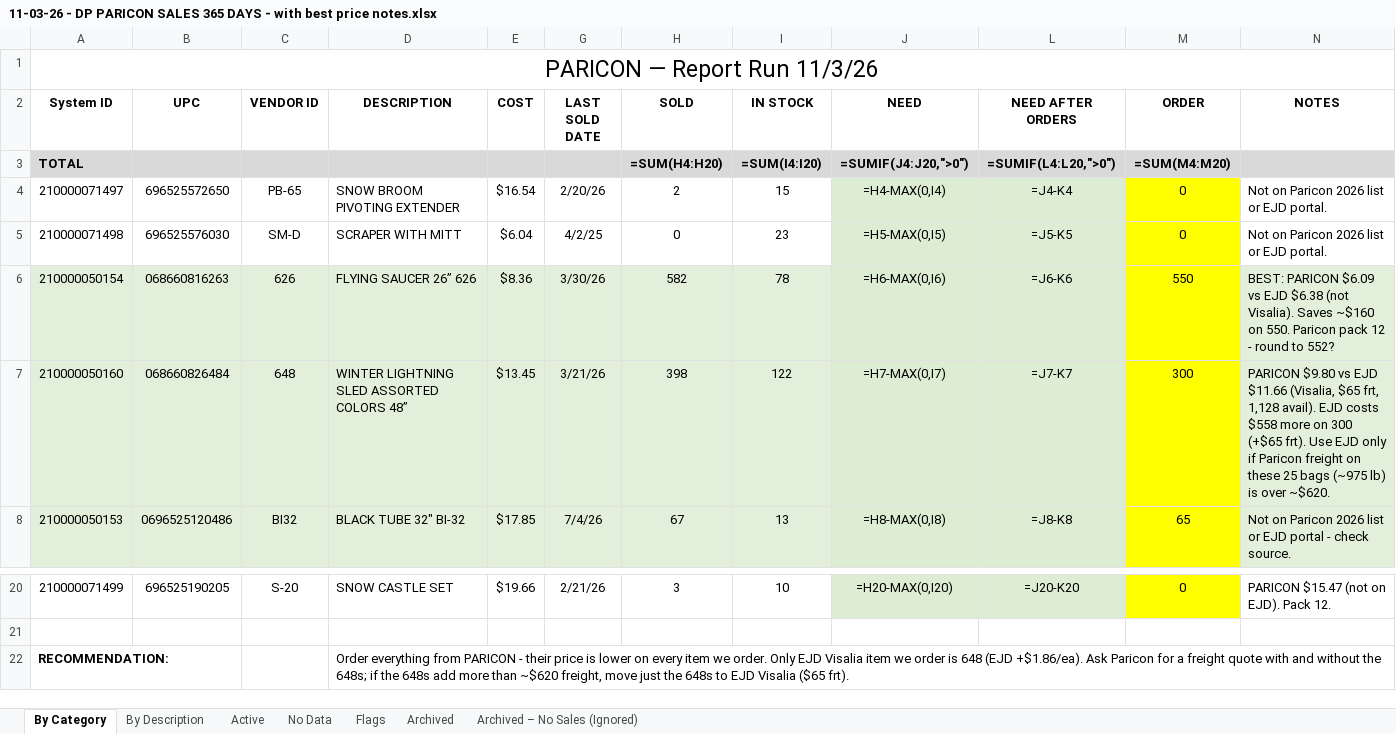
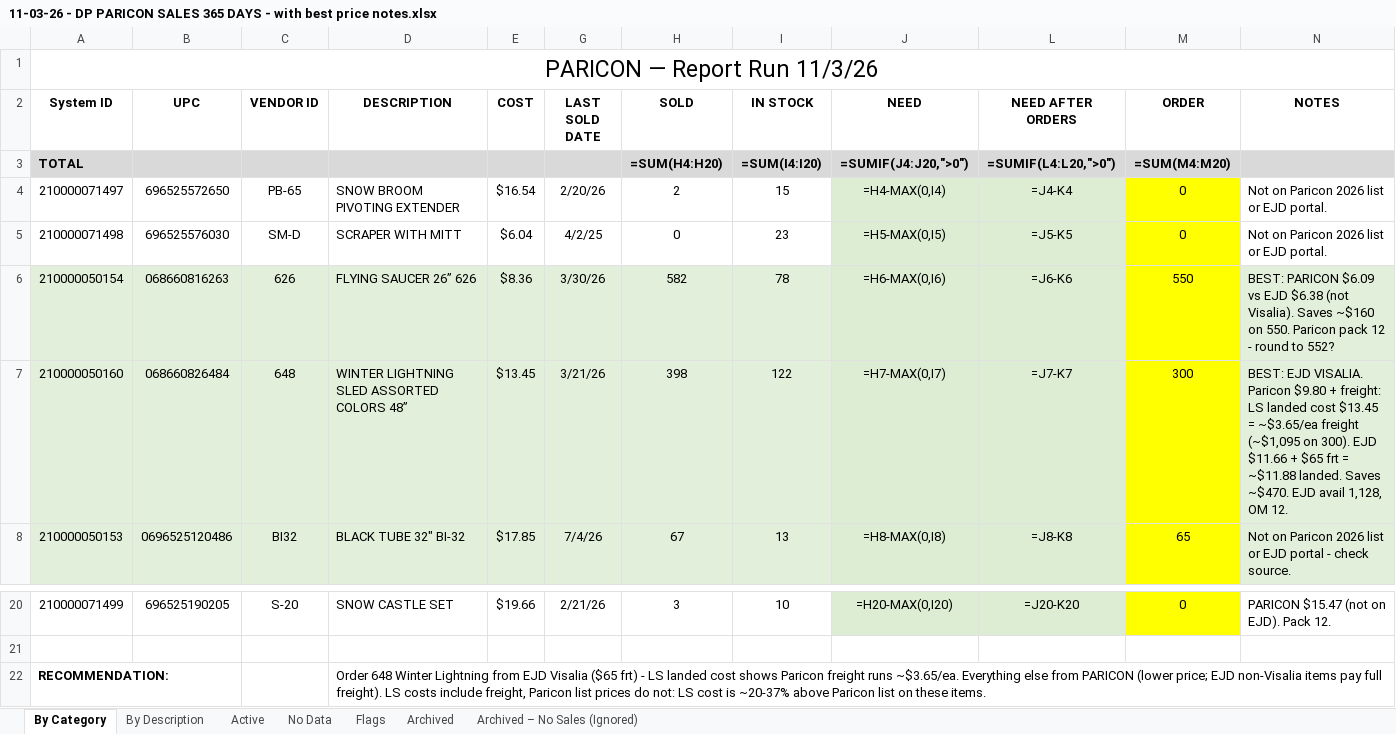
Before and after one commit to Slsports/VendorManagement, an Excel workbook: 11-03-26 - DP PARICON SALES 365 DAYS - with best price notes.xlsx, sheet By Category, drawn as a sheet; only a part is shown, gaps mark what is left out; values as stored, in another font and other column widths than the file's, no borders; formulas without a stored value are shown as written; the diff names each change by its address in the sheet, - before the commit and + after, or states it on an @@ line.

```diff
--- a/11-03-26 - DP PARICON SALES 365 DAYS - with best price notes.xlsx (sheet By Category)
+++ b/11-03-26 - DP PARICON SALES 365 DAYS - with best price notes.xlsx (sheet By Category)
-N7 (NOTES): PARICON $9.80 vs EJD $11.66 (Visalia, $65 frt, 1,128 avail). EJD costs $558 more on 300 (+$65 frt). Use EJD only if Paricon freight on these 25 bags (~975 lb) is over ~$620.
+N7 (NOTES): BEST: EJD VISALIA. Paricon $9.80 + freight: LS landed cost $13.45 = ~$3.65/ea freight (~$1,095 on 300). EJD $11.66 + $65 frt = ~$11.88 landed. Saves ~$470. EJD avail 1,128, OM 12.
-D22 (DESCRIPTION): Order everything from PARICON - their price is lower on every item we order. Only EJD Visalia item we order is 648 (EJD +$1.86/ea). Ask Paricon for a freight quote with and without the 648s; if the 648s add more than ~$620 freight, move just the 648s to EJD Visalia ($65 frt).
+D22 (DESCRIPTION): Order 648 Winter Lightning from EJD Visalia ($65 frt) - LS landed cost shows Paricon freight runs ~$3.65/ea. Everything else from PARICON (lower price; EJD non-Visalia items pay full freight). LS costs include freight, Paricon list prices do not: LS cost is ~20-37% above Paricon list on these items.
```
